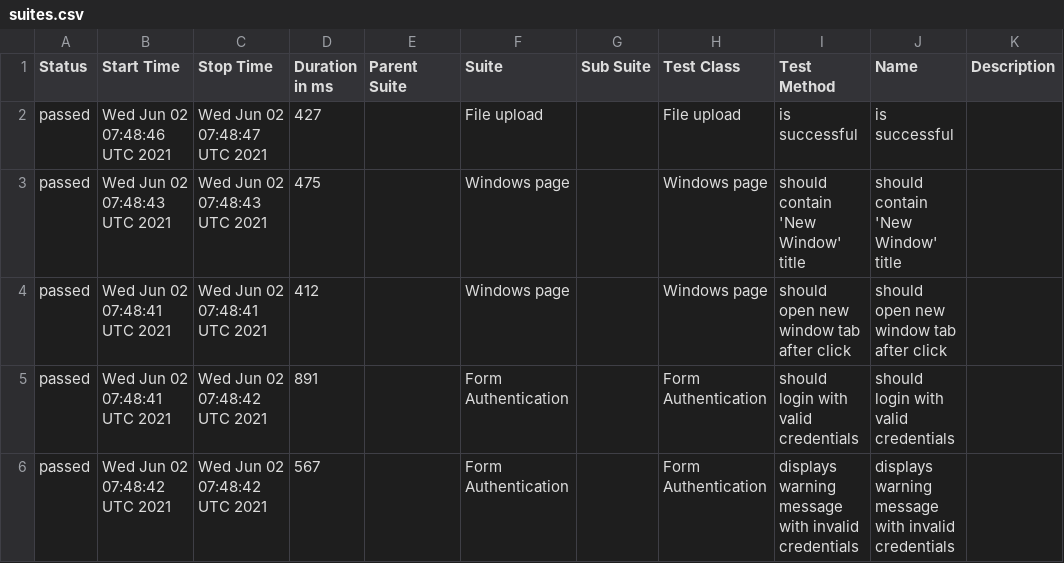
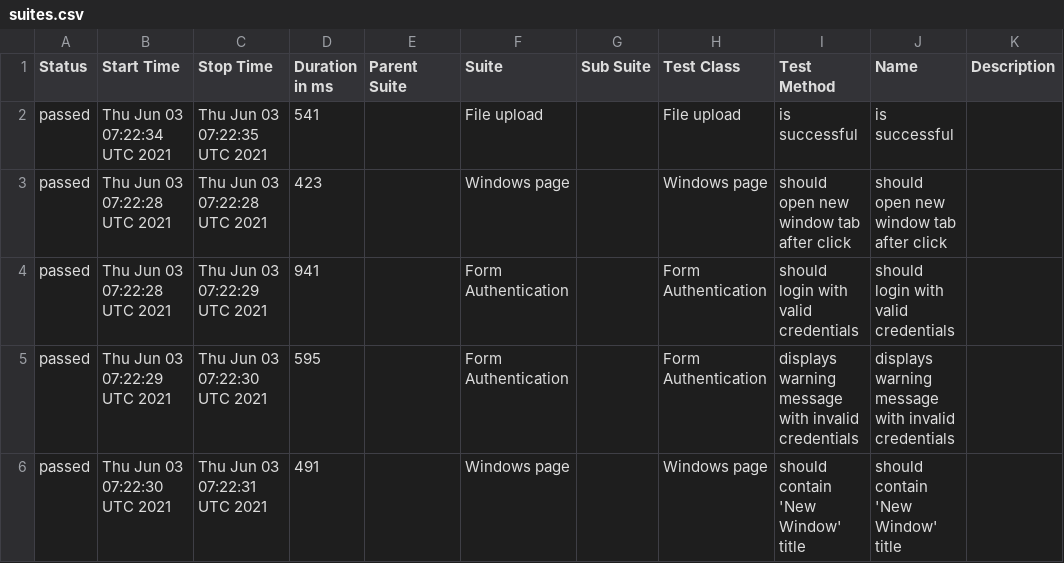
Before and after one commit to isandratskiy/webdriverio5-typescript-draft, a CSV file: data/suites.csv, drawn as a sheet.

```diff
--- a/data/suites.csv
+++ b/data/suites.csv
@@ -1,6 +1,6 @@
 "Status","Start Time","Stop Time","Duration in ms","Parent Suite","Suite","Sub Suite","Test Class","Test Method","Name","Description"
-"passed","Wed Jun 02 07:48:46 UTC 2021","Wed Jun 02 07:48:47 UTC 2021","427","","File upload","","File upload","is successful","is successful",""
-"passed","Wed Jun 02 07:48:43 UTC 2021","Wed Jun 02 07:48:43 UTC 2021","475","","Windows page","","Windows page","should contain 'New Window' title","should contain 'New Window' title",""
-"passed","Wed Jun 02 07:48:41 UTC 2021","Wed Jun 02 07:48:41 UTC 2021","412","","Windows page","","Windows page","should open new window tab after click","should open new window tab after click",""
-"passed","Wed Jun 02 07:48:41 UTC 2021","Wed Jun 02 07:48:42 UTC 2021","891","","Form Authentication","","Form Authentication","should login with valid credentials","should login with valid credentials",""
-"passed","Wed Jun 02 07:48:42 UTC 2021","Wed Jun 02 07:48:42 UTC 2021","567","","Form Authentication","","Form Authentication","displays warning message with invalid credentials","displays warning message with invalid credentials",""
+"passed","Thu Jun 03 07:22:34 UTC 2021","Thu Jun 03 07:22:35 UTC 2021","541","","File upload","","File upload","is successful","is successful",""
+"passed","Thu Jun 03 07:22:28 UTC 2021","Thu Jun 03 07:22:28 UTC 2021","423","","Windows page","","Windows page","should open new window tab after click","should open new window tab after click",""
+"passed","Thu Jun 03 07:22:28 UTC 2021","Thu Jun 03 07:22:29 UTC 2021","941","","Form Authentication","","Form Authentication","should login with valid credentials","should login with valid credentials",""
+"passed","Thu Jun 03 07:22:29 UTC 2021","Thu Jun 03 07:22:30 UTC 2021","595","","Form Authentication","","Form Authentication","displays warning message with invalid credentials","displays warning message with invalid credentials",""
+"passed","Thu Jun 03 07:22:30 UTC 2021","Thu Jun 03 07:22:31 UTC 2021","491","","Windows page","","Windows page","should contain 'New Window' title","should contain 'New Window' title",""
```
Also changed, not shown: 18 other files.
